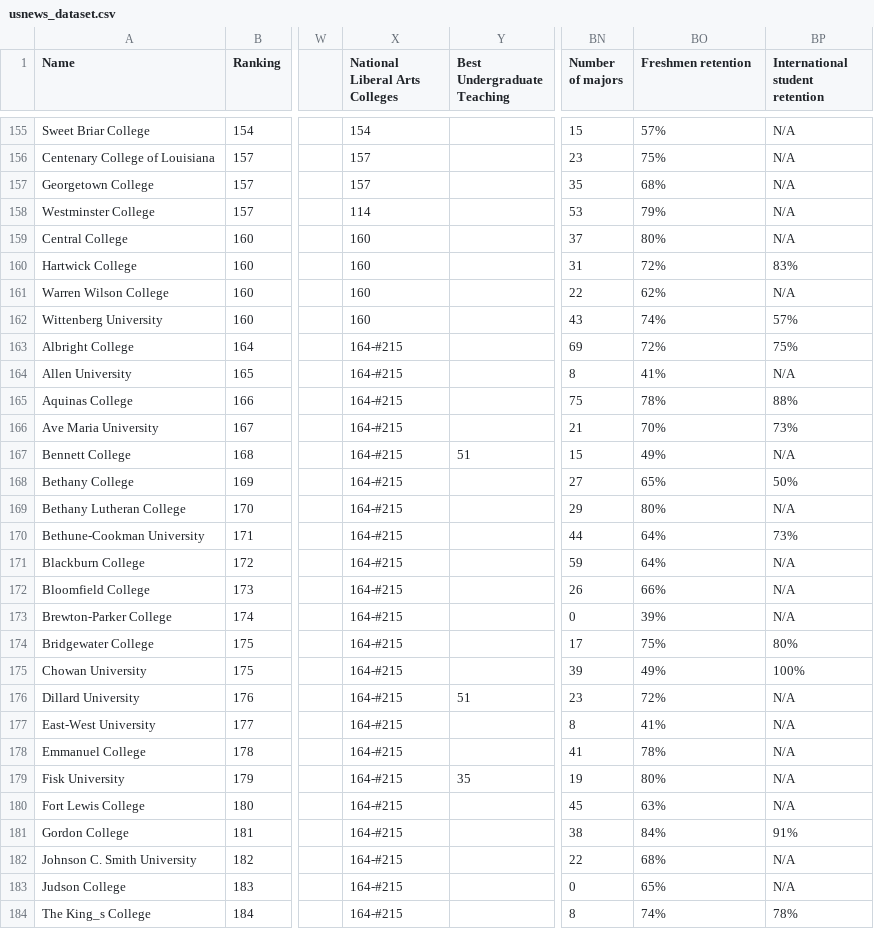
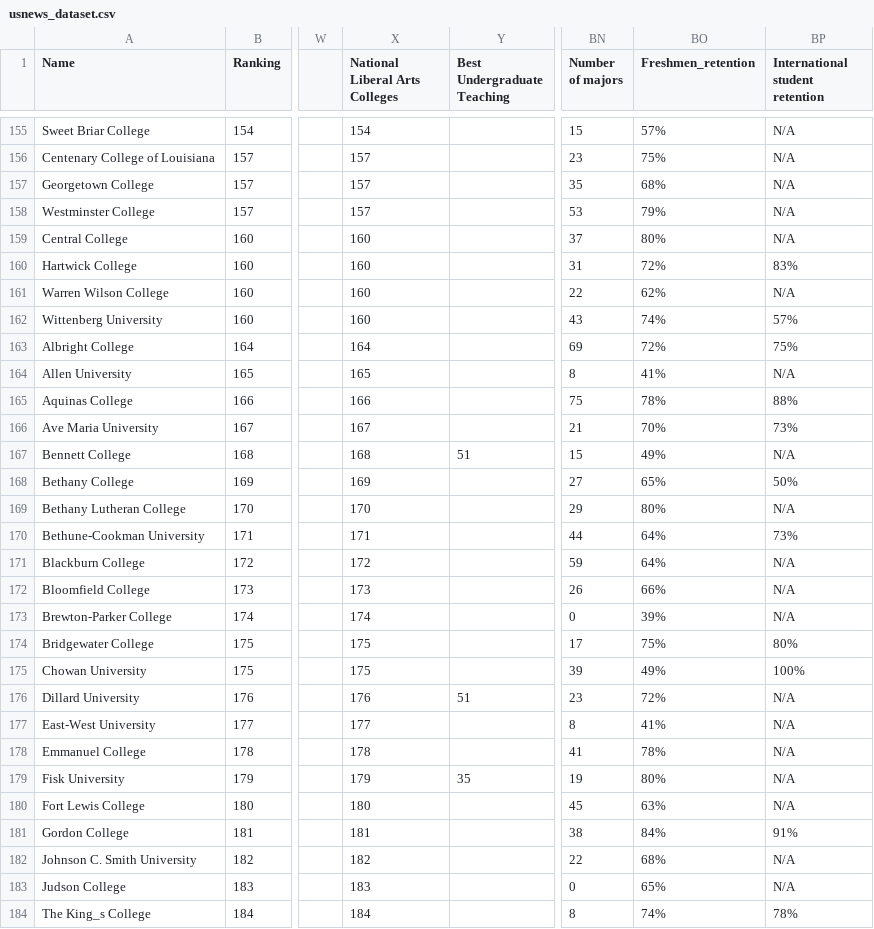
Before and after one commit to panda1835/building_LAC_2, a CSV file: usnews_dataset.csv, drawn as a sheet; only a part is shown, gaps mark what is left out; the diff covers the shown part only; the diff names each change by its address in the sheet, - before the commit and + after, or states it on an @@ line.

```diff
--- a/usnews_dataset.csv
+++ b/usnews_dataset.csv
-BO1: Freshmen retention
+BO1: Freshmen_retention
-X158 (National Liberal Arts Colleges): 114
+X158 (National Liberal Arts Colleges): 157
-X163 (National Liberal Arts Colleges): 164-#215
+X163 (National Liberal Arts Colleges): 164
-X164 (National Liberal Arts Colleges): 164-#215
+X164 (National Liberal Arts Colleges): 165
-X165 (National Liberal Arts Colleges): 164-#215
+X165 (National Liberal Arts Colleges): 166
-X166 (National Liberal Arts Colleges): 164-#215
+X166 (National Liberal Arts Colleges): 167
-X167 (National Liberal Arts Colleges): 164-#215
+X167 (National Liberal Arts Colleges): 168
-X168 (National Liberal Arts Colleges): 164-#215
+X168 (National Liberal Arts Colleges): 169
-X169 (National Liberal Arts Colleges): 164-#215
+X169 (National Liberal Arts Colleges): 170
-X170 (National Liberal Arts Colleges): 164-#215
+X170 (National Liberal Arts Colleges): 171
-X171 (National Liberal Arts Colleges): 164-#215
+X171 (National Liberal Arts Colleges): 172
-X172 (National Liberal Arts Colleges): 164-#215
+X172 (National Liberal Arts Colleges): 173
-X173 (National Liberal Arts Colleges): 164-#215
+X173 (National Liberal Arts Colleges): 174
-X174:X175 (National Liberal Arts Colleges): 164-#215
+X174:X175 (National Liberal Arts Colleges): 175
-X176 (National Liberal Arts Colleges): 164-#215
+X176 (National Liberal Arts Colleges): 176
-X177 (National Liberal Arts Colleges): 164-#215
+X177 (National Liberal Arts Colleges): 177
-X178 (National Liberal Arts Colleges): 164-#215
+X178 (National Liberal Arts Colleges): 178
-X179 (National Liberal Arts Colleges): 164-#215
+X179 (National Liberal Arts Colleges): 179
-X180 (National Liberal Arts Colleges): 164-#215
+X180 (National Liberal Arts Colleges): 180
-X181 (National Liberal Arts Colleges): 164-#215
+X181 (National Liberal Arts Colleges): 181
-X182 (National Liberal Arts Colleges): 164-#215
+X182 (National Liberal Arts Colleges): 182
-X183 (National Liberal Arts Colleges): 164-#215
+X183 (National Liberal Arts Colleges): 183
-X184 (National Liberal Arts Colleges): 164-#215
+X184 (National Liberal Arts Colleges): 184
```
Also changed, not shown: 34 edited cells elsewhere in this file, 1 other file.
